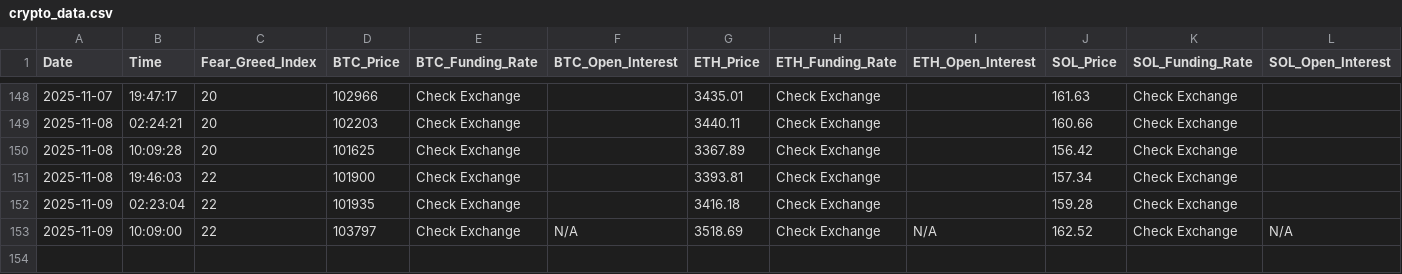
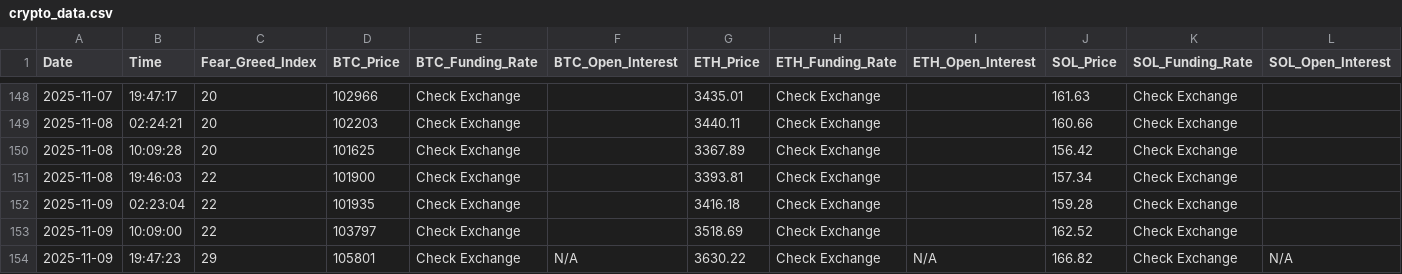
Before and after one commit to Bartender39/Crypto-Data-Logger, a CSV file: crypto_data.csv, drawn as a sheet; only a part is shown, gaps mark what is left out.

```diff
--- a/crypto_data.csv
+++ b/crypto_data.csv
@@ -152,2 +152,3 @@ Date,Time,Fear_Greed_Index,BTC_Price,BTC_Funding_Rate,BTC_Open_Interest,ETH_Pric
 2025-11-09,02:23:04,22,101935,Check Exchange,,3416.18,Check Exchange,,159.28,Check Exchange,
-2025-11-09,10:09:00,22,103797,Check Exchange,N/A,3518.69,Check Exchange,N/A,162.52,Check Exchange,N/A
+2025-11-09,10:09:00,22,103797,Check Exchange,,3518.69,Check Exchange,,162.52,Check Exchange,
+2025-11-09,19:47:23,29,105801,Check Exchange,N/A,3630.22,Check Exchange,N/A,166.82,Check Exchange,N/A
```
Also changed, not shown: 1 other file.
